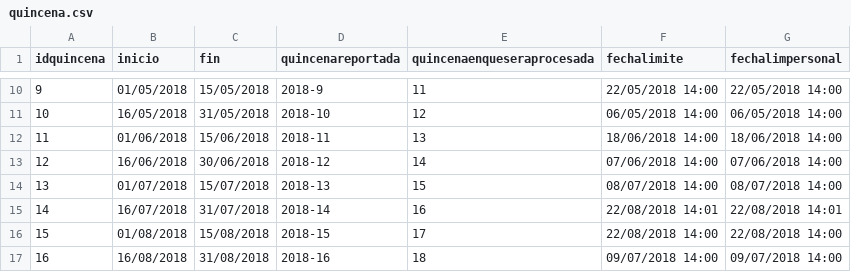
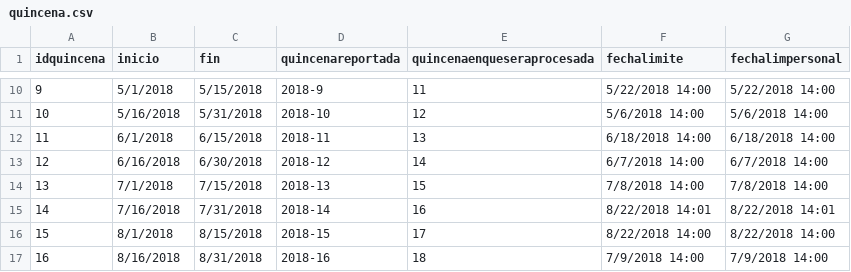
Before and after one commit to IngSoftware3CM2/proyecto, a CSV file: Datos/quincena.csv, drawn as a sheet; only a part is shown, gaps mark what is left out; the diff covers the shown part only.

```diff
--- a/Datos/quincena.csv
+++ b/Datos/quincena.csv
@@ -10,8 +10,8 @@
-9,01/05/2018,15/05/2018,2018-9,11,22/05/2018 14:00,22/05/2018 14:00
-10,16/05/2018,31/05/2018,2018-10,12,06/05/2018 14:00,06/05/2018 14:00
-11,01/06/2018,15/06/2018,2018-11,13,18/06/2018 14:00,18/06/2018 14:00
-12,16/06/2018,30/06/2018,2018-12,14,07/06/2018 14:00,07/06/2018 14:00
-13,01/07/2018,15/07/2018,2018-13,15,08/07/2018 14:00,08/07/2018 14:00
-14,16/07/2018,31/07/2018,2018-14,16,22/08/2018 14:01,22/08/2018 14:01
-15,01/08/2018,15/08/2018,2018-15,17,22/08/2018 14:00,22/08/2018 14:00
-16,16/08/2018,31/08/2018,2018-16,18,09/07/2018 14:00,09/07/2018 14:00
+9,5/1/2018,5/15/2018,2018-9,11,5/22/2018 14:00,5/22/2018 14:00
+10,5/16/2018,5/31/2018,2018-10,12,5/6/2018 14:00,5/6/2018 14:00
+11,6/1/2018,6/15/2018,2018-11,13,6/18/2018 14:00,6/18/2018 14:00
+12,6/16/2018,6/30/2018,2018-12,14,6/7/2018 14:00,6/7/2018 14:00
+13,7/1/2018,7/15/2018,2018-13,15,7/8/2018 14:00,7/8/2018 14:00
+14,7/16/2018,7/31/2018,2018-14,16,8/22/2018 14:01,8/22/2018 14:01
+15,8/1/2018,8/15/2018,2018-15,17,8/22/2018 14:00,8/22/2018 14:00
+16,8/16/2018,8/31/2018,2018-16,18,7/9/2018 14:00,7/9/2018 14:00
```
Also changed, not shown: 64 edited cells elsewhere in this file, Datos/asistencia.csv, Datos/incidencia.csv, 7 other files.
